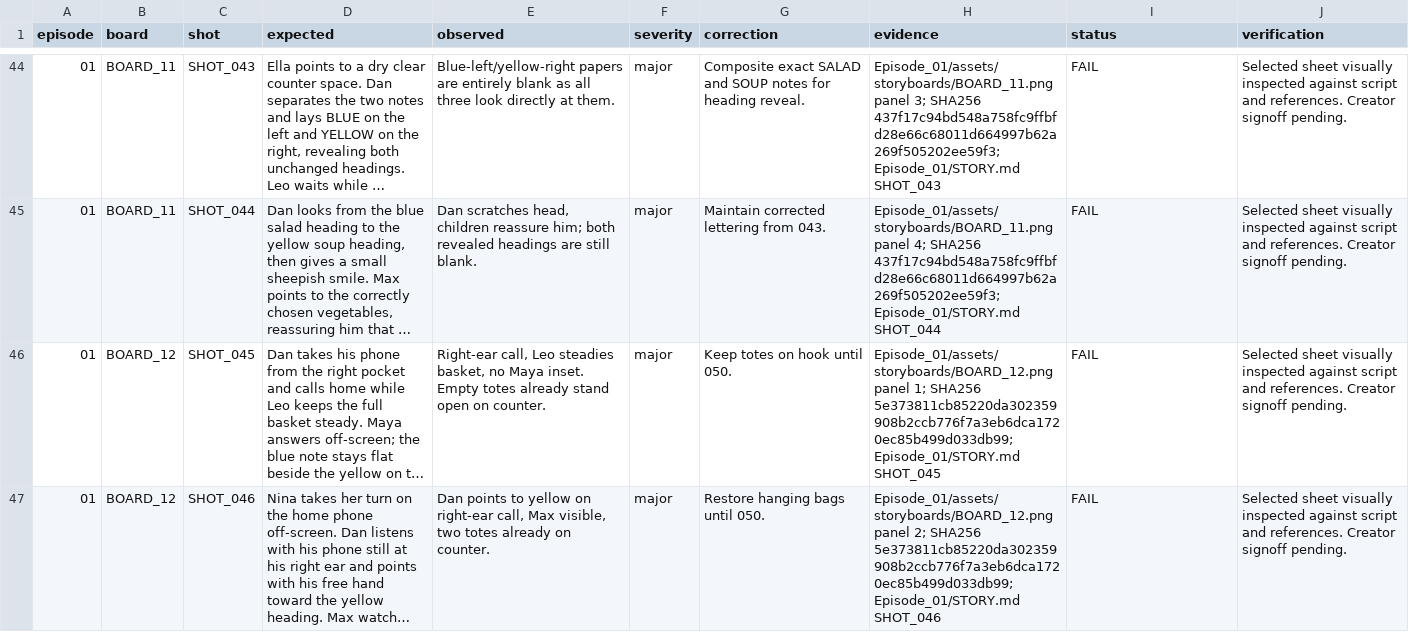
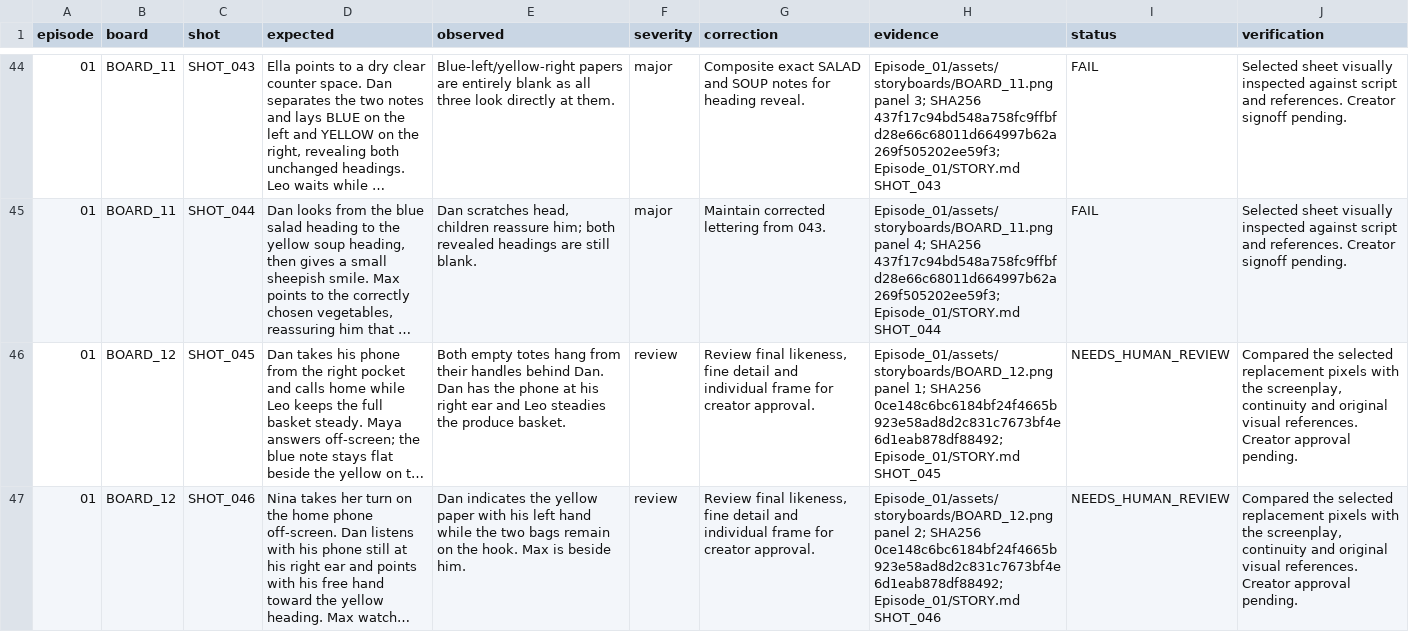
Before and after one commit to anneshabiswaas22-collab/ai-story-building, a TSV file: docs/qa/Episode_01.tsv, drawn as a sheet; only a part is shown, gaps mark what is left out; long unchanged cells end in …; the diff covers the shown part only; the diff names each change by its address in the sheet, - before the commit and + after, or states it on an @@ line.

Commit message:
Repair Episode 01 storyboard 12 continuity

```diff
--- a/docs/qa/Episode_01.tsv
+++ b/docs/qa/Episode_01.tsv
-E46 (observed): Right-ear call, Leo steadies basket, no Maya inset. Empty totes already stand open on counter.
+E46 (observed): Both empty totes hang from their handles behind Dan. Dan has the phone at his right ear and Leo steadies the produce basket.
-F46:F47 (severity): major
+F46:F47 (severity): review
-G46 (correction): Keep totes on hook until 050.
+G46 (correction): Review final likeness, fine detail and individual frame for creator approval.
-H46 (evidence): …1; SHA256 5e373811cb85220da302359908b2ccb776f7a3eb6dca1720ec85b499d033db99; Episode_01/STORY.md SHOT_045
+H46 (evidence): …1; SHA256 0ce148c6bc6184bf24f4665b923e58ad8d2c831c7673bf4e6d1eab878df88492; Episode_01/STORY.md SHOT_045
-I46:I47 (status): FAIL
+I46:I47 (status): NEEDS_HUMAN_REVIEW
-J46:J47 (verification): Selected sheet visually inspected against script and references. Creator signoff pending.
+J46:J47 (verification): Compared the selected replacement pixels with the screenplay, continuity and original visual references. Creator approval pending.
-E47 (observed): Dan points to yellow on right-ear call, Max visible, two totes already on counter.
+E47 (observed): Dan indicates the yellow paper with his left hand while the two bags remain on the hook. Max is beside him.
-G47 (correction): Restore hanging bags until 050.
+G47 (correction): Review final likeness, fine detail and individual frame for creator approval.
-H47 (evidence): …2; SHA256 5e373811cb85220da302359908b2ccb776f7a3eb6dca1720ec85b499d033db99; Episode_01/STORY.md SHOT_046
+H47 (evidence): …2; SHA256 0ce148c6bc6184bf24f4665b923e58ad8d2c831c7673bf4e6d1eab878df88492; Episode_01/STORY.md SHOT_046
```
Also changed, not shown: 12 edited cells elsewhere in this file, 5 other files.
